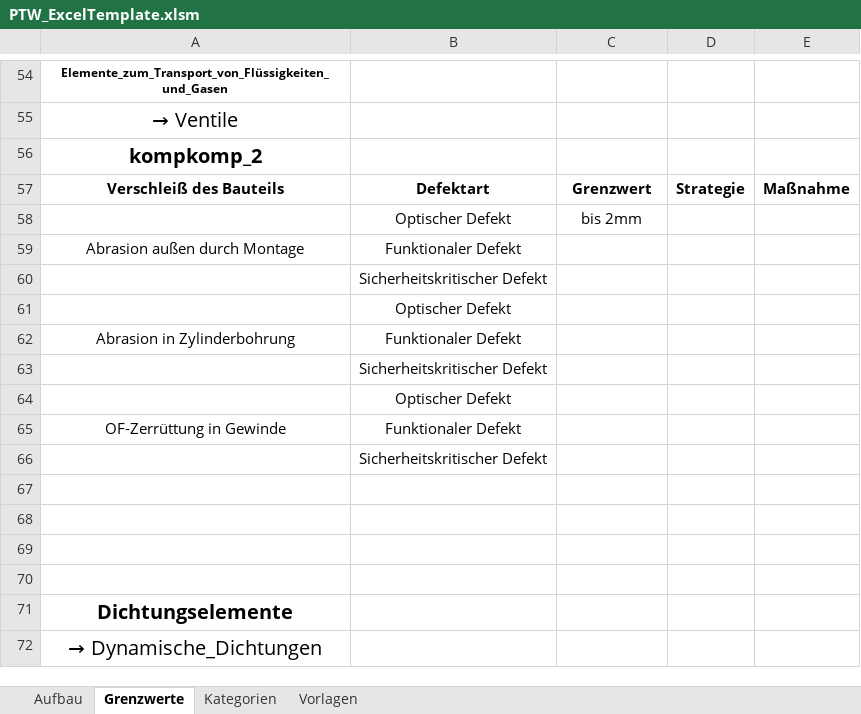
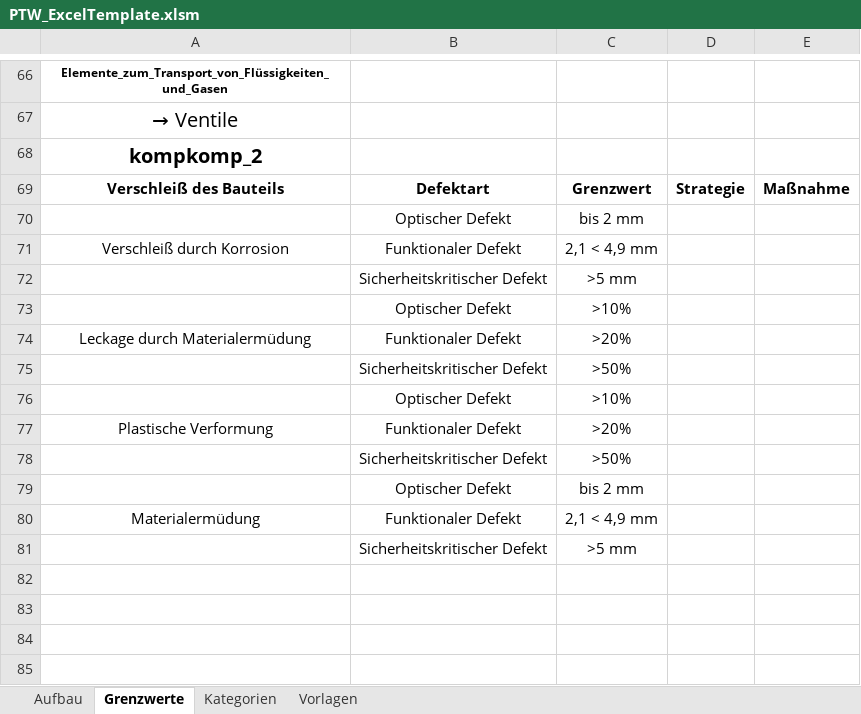
Before and after one commit to TU-DARMSTADT-BP-2025-64/ptw-evaluation-assist, an Excel workbook: src/lib/PTW_ExcelTemplate.xlsm, sheet Grenzwerte, drawn as a sheet; only a part is shown, gaps mark what is left out; the shorter side is filled out with more unchanged rows; values as stored, in another font and other column widths than the file's, no borders; charts and pictures and table styles not drawn; removed rows and columns are numbered as before the commit, all else as after; the diff covers the shown part only; the diff names each change by its address in the sheet, - before the commit and + after, or states it on an @@ line.

```diff
--- a/src/lib/PTW_ExcelTemplate.xlsm (sheet Grenzwerte)
+++ b/src/lib/PTW_ExcelTemplate.xlsm (sheet Grenzwerte)
-C70: bis 2mm
+C70: bis 2 mm
-row 59: Abrasion außen durch Montage | Funktionaler Defekt
-row 60:  | Sicherheitskritischer Defekt
-row 61:  | Optischer Defekt
-row 62: Abrasion in Zylinderbohrung | Funktionaler Defekt
-row 63:  | Sicherheitskritischer Defekt
-row 64:  | Optischer Defekt
-row 65: OF-Zerrüttung in Gewinde | Funktionaler Defekt
-row 66:  | Sicherheitskritischer Defekt
+row 71: Verschleiß durch Korrosion | Funktionaler Defekt | 2,1 < 4,9 mm
+row 72:  | Sicherheitskritischer Defekt | >5 mm
+row 73:  | Optischer Defekt | >10%
+row 74: Leckage durch Materialermüdung | Funktionaler Defekt | >20%
+row 75:  | Sicherheitskritischer Defekt | >50%
+row 76:  | Optischer Defekt | >10%
+row 77: Plastische Verformung | Funktionaler Defekt | >20%
+row 78:  | Sicherheitskritischer Defekt | >50%
+row 79:  | Optischer Defekt | bis 2 mm
+row 80: Materialermüdung | Funktionaler Defekt | 2,1 < 4,9 mm
+row 81:  | Sicherheitskritischer Defekt | >5 mm
```
Also changed, not shown: 45 added rows, 31 removed rows and 5 edited cells elsewhere in this sheet, sheet Vorlagen, charts or pictures.
